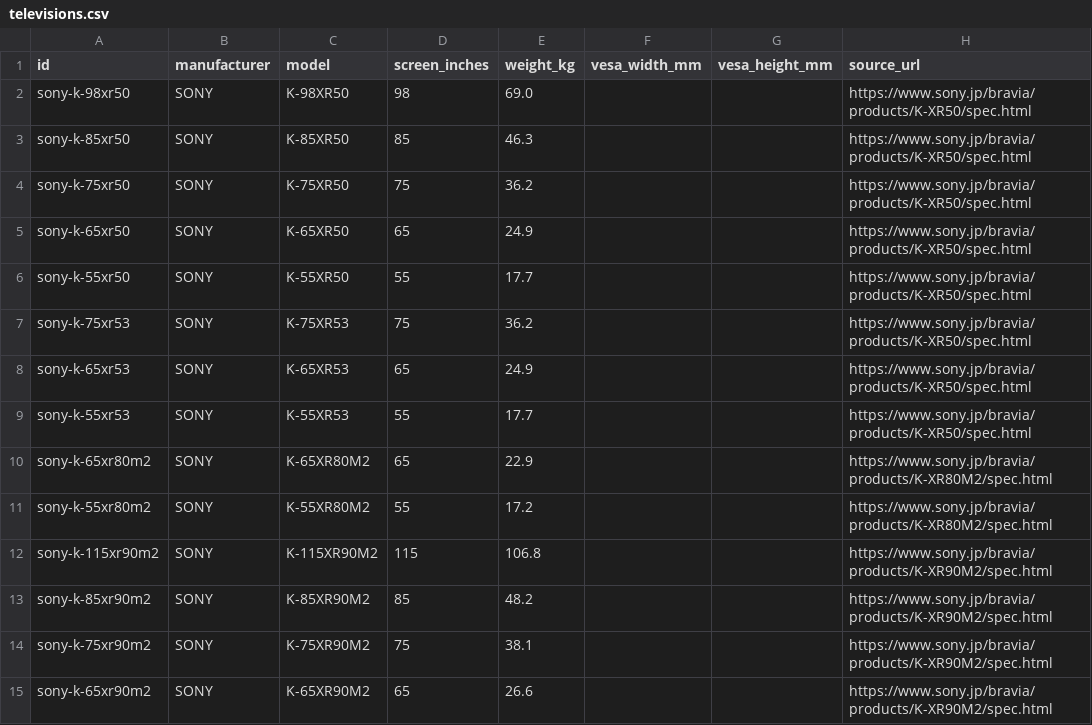
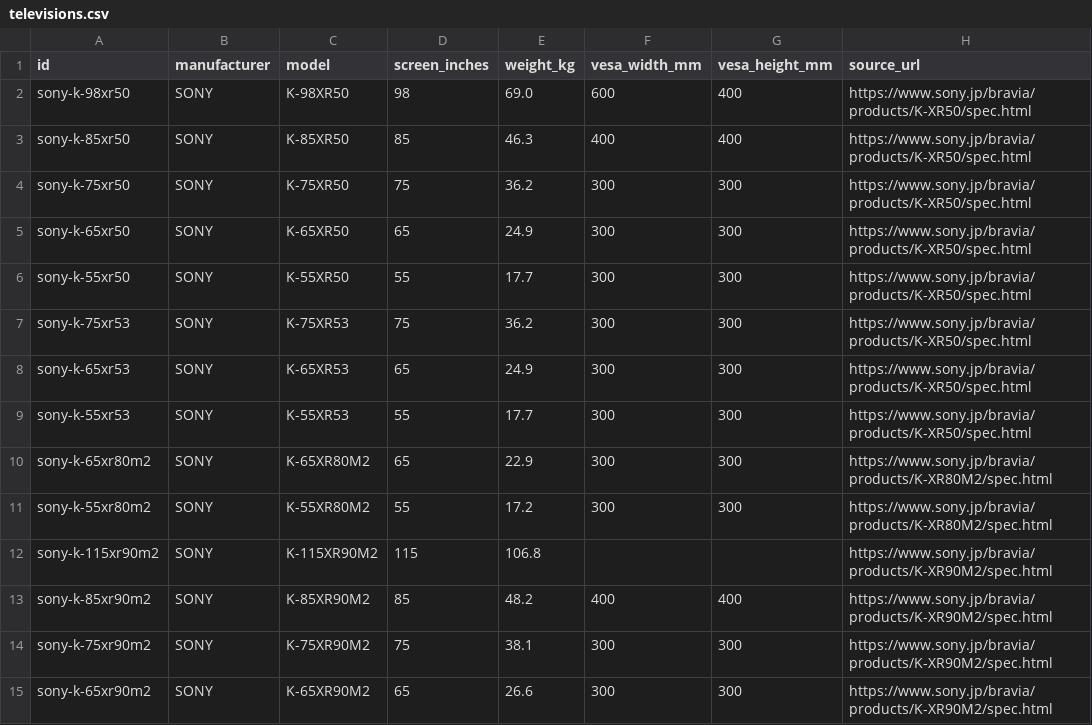
Before and after one commit to yukihirohase/tv-fit, a CSV file: data/televisions.csv, drawn as a sheet; only a part is shown; the diff covers the shown part only.

```diff
--- a/data/televisions.csv
+++ b/data/televisions.csv
@@ -1,15 +1,15 @@
 id,manufacturer,model,screen_inches,weight_kg,vesa_width_mm,vesa_height_mm,source_url
-sony-k-98xr50,SONY,K-98XR50,98,69.0,,,https://www.sony.jp/bravia/products/K-XR50/spec.html
-sony-k-85xr50,SONY,K-85XR50,85,46.3,,,https://www.sony.jp/bravia/products/K-XR50/spec.html
-sony-k-75xr50,SONY,K-75XR50,75,36.2,,,https://www.sony.jp/bravia/products/K-XR50/spec.html
-sony-k-65xr50,SONY,K-65XR50,65,24.9,,,https://www.sony.jp/bravia/products/K-XR50/spec.html
-sony-k-55xr50,SONY,K-55XR50,55,17.7,,,https://www.sony.jp/bravia/products/K-XR50/spec.html
-sony-k-75xr53,SONY,K-75XR53,75,36.2,,,https://www.sony.jp/bravia/products/K-XR50/spec.html
-sony-k-65xr53,SONY,K-65XR53,65,24.9,,,https://www.sony.jp/bravia/products/K-XR50/spec.html
-sony-k-55xr53,SONY,K-55XR53,55,17.7,,,https://www.sony.jp/bravia/products/K-XR50/spec.html
-sony-k-65xr80m2,SONY,K-65XR80M2,65,22.9,,,https://www.sony.jp/bravia/products/K-XR80M2/spec.html
-sony-k-55xr80m2,SONY,K-55XR80M2,55,17.2,,,https://www.sony.jp/bravia/products/K-XR80M2/spec.html
+sony-k-98xr50,SONY,K-98XR50,98,69.0,600,400,https://www.sony.jp/bravia/products/K-XR50/spec.html
+sony-k-85xr50,SONY,K-85XR50,85,46.3,400,400,https://www.sony.jp/bravia/products/K-XR50/spec.html
+sony-k-75xr50,SONY,K-75XR50,75,36.2,300,300,https://www.sony.jp/bravia/products/K-XR50/spec.html
+sony-k-65xr50,SONY,K-65XR50,65,24.9,300,300,https://www.sony.jp/bravia/products/K-XR50/spec.html
+sony-k-55xr50,SONY,K-55XR50,55,17.7,300,300,https://www.sony.jp/bravia/products/K-XR50/spec.html
+sony-k-75xr53,SONY,K-75XR53,75,36.2,300,300,https://www.sony.jp/bravia/products/K-XR50/spec.html
+sony-k-65xr53,SONY,K-65XR53,65,24.9,300,300,https://www.sony.jp/bravia/products/K-XR50/spec.html
+sony-k-55xr53,SONY,K-55XR53,55,17.7,300,300,https://www.sony.jp/bravia/products/K-XR50/spec.html
+sony-k-65xr80m2,SONY,K-65XR80M2,65,22.9,300,300,https://www.sony.jp/bravia/products/K-XR80M2/spec.html
+sony-k-55xr80m2,SONY,K-55XR80M2,55,17.2,300,300,https://www.sony.jp/bravia/products/K-XR80M2/spec.html
 sony-k-115xr90m2,SONY,K-115XR90M2,115,106.8,,,https://www.sony.jp/bravia/products/K-XR90M2/spec.html
-sony-k-85xr90m2,SONY,K-85XR90M2,85,48.2,,,https://www.sony.jp/bravia/products/K-XR90M2/spec.html
-sony-k-75xr90m2,SONY,K-75XR90M2,75,38.1,,,https://www.sony.jp/bravia/products/K-XR90M2/spec.html
-sony-k-65xr90m2,SONY,K-65XR90M2,65,26.6,,,https://www.sony.jp/bravia/products/K-XR90M2/spec.html
+sony-k-85xr90m2,SONY,K-85XR90M2,85,48.2,400,400,https://www.sony.jp/bravia/products/K-XR90M2/spec.html
+sony-k-75xr90m2,SONY,K-75XR90M2,75,38.1,300,300,https://www.sony.jp/bravia/products/K-XR90M2/spec.html
+sony-k-65xr90m2,SONY,K-65XR90M2,65,26.6,300,300,https://www.sony.jp/bravia/products/K-XR90M2/spec.html
```
Also changed, not shown: 36 edited cells elsewhere in this file, 3 other files.
